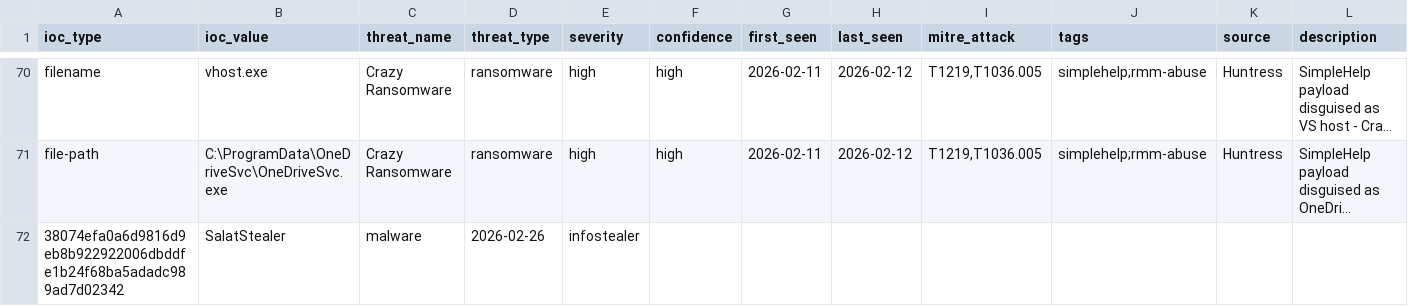
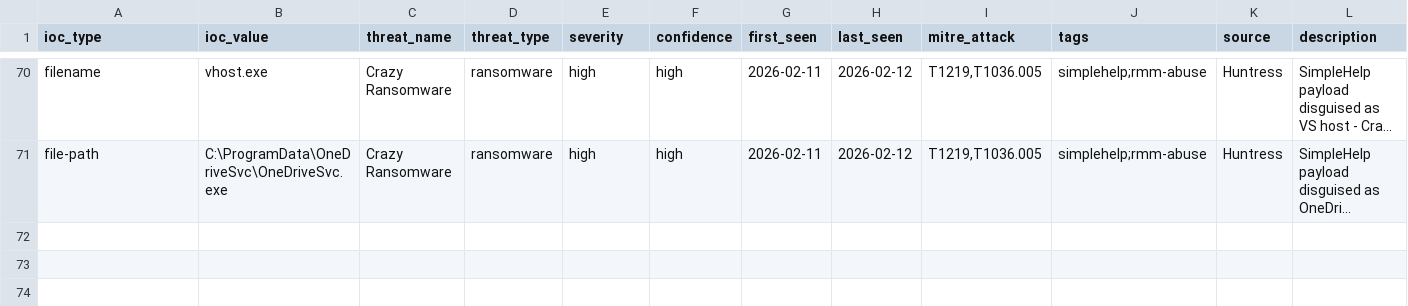
Before and after one commit to perisai-labs/indra-cti, a CSV file: feeds/ioc-all.csv, drawn as a sheet; only a part is shown, gaps mark what is left out; long unchanged cells end in …; the diff names each change by its address in the sheet, - before the commit and + after, or states it on an @@ line.

Commit message:
Daily sync - Add SalatStealer YARA rule and update IOC feeds

```diff
--- a/feeds/ioc-all.csv
+++ b/feeds/ioc-all.csv
-row 72: 38074efa0a6d9816d9eb8b922922006dbddfe1b24f68ba5adadc989ad7d02342 | SalatStealer | malware | 2026-02-26 | infostealer
```
Also changed, not shown: 2 other files.
